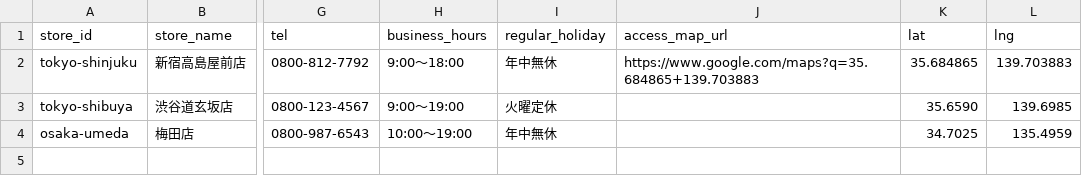
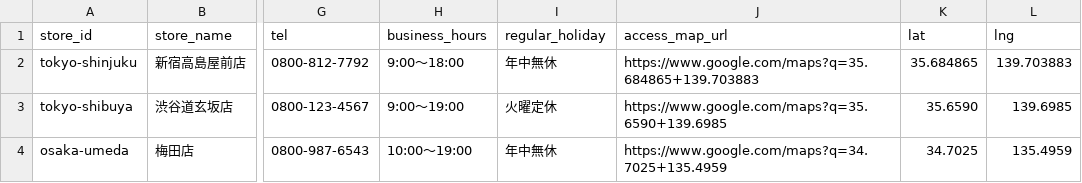
Before and after one commit to LucaTrabuio/CarCoating, a CSV file: src/data/sample-stores.csv, drawn as a sheet; only a part is shown, gaps mark what is left out; the diff names each change by its address in the sheet, - before the commit and + after, or states it on an @@ line.

```diff
--- a/src/data/sample-stores.csv
+++ b/src/data/sample-stores.csv
-J3 (access_map_url): (empty)
+J3 (access_map_url): https://www.google.com/maps?q=35.6590+139.6985
-J4 (access_map_url): (empty)
+J4 (access_map_url): https://www.google.com/maps?q=34.7025+135.4959
```
Also changed, not shown: 4 other files.
